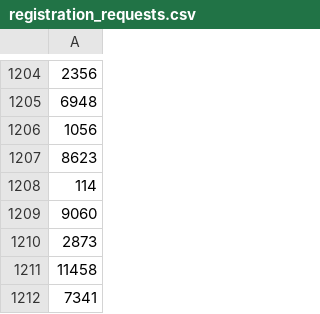
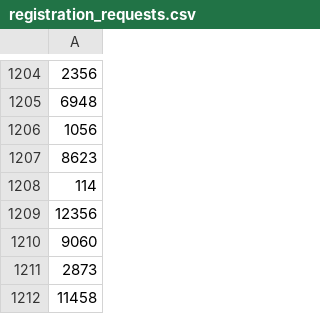
Before and after one commit to AryanGupta-Faireez/demand-dashboard, a CSV file: data/registration_requests.csv, drawn as a sheet; only a part is shown, gaps mark what is left out; the shorter side is filled out with more unchanged rows; the diff names each change by its address in the sheet, - before the commit and + after, or states it on an @@ line.

```diff
--- a/data/registration_requests.csv
+++ b/data/registration_requests.csv
+row 1209: 12356
```
Also changed, not shown: data/apartments.csv, data/promotions.csv, 3 other files.
